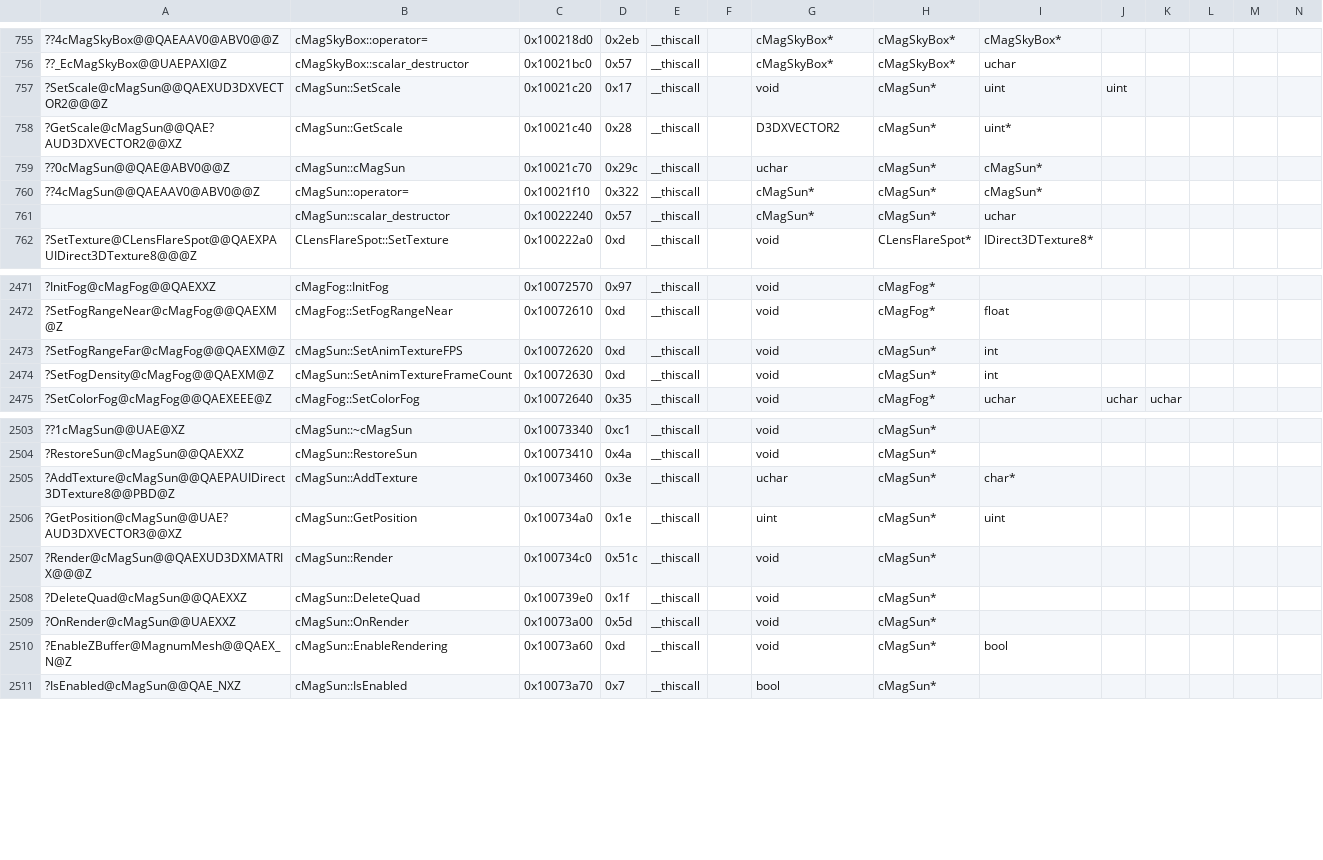
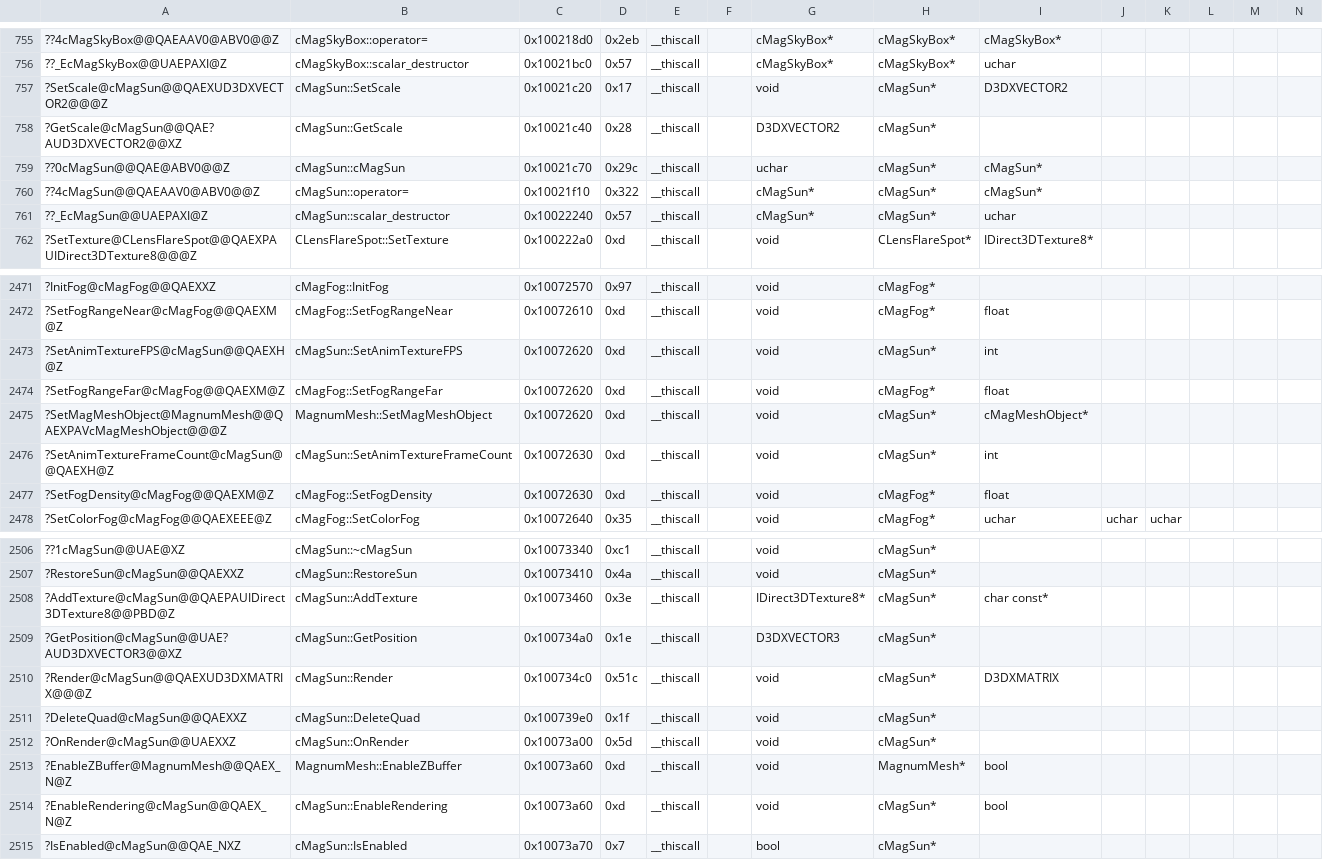
Before and after one commit to regratka/mkp, a CSV file: config/me2/mapping.csv, drawn as a sheet; only a part is shown, gaps mark what is left out; addresses are those after the commit; rows hold the shown columns only; the diff names each change by its address in the sheet, - before the commit and + after, or states it on an @@ line.

```diff
--- a/config/me2/mapping.csv
+++ b/config/me2/mapping.csv
-I757: uint
+I757: D3DXVECTOR2
-J757: uint
+J757: (empty)
-I758: uint*
+I758: (empty)
-A761: (empty)
+A761: ??_EcMagSun@@UAEPAXI@Z
+row 2473: ?SetAnimTextureFPS@cMagSun@@QAEXH@Z | cMagSun::SetAnimTextureFPS | 0x10072620 | 0xd | __thiscall |  | void | cMagSun* | int
-B2474: cMagSun::SetAnimTextureFPS
+B2474: cMagFog::SetFogRangeFar
-H2474: cMagSun*
+H2474: cMagFog*
-I2474: int
+I2474: float
+row 2475: ?SetMagMeshObject@MagnumMesh@@QAEXPAVcMagMeshObject@@@Z | MagnumMesh::SetMagMeshObject | 0x10072620 | 0xd | __thiscall |  | void | cMagSun* | cMagMeshObject*
+row 2476: ?SetAnimTextureFrameCount@cMagSun@@QAEXH@Z | cMagSun::SetAnimTextureFrameCount | 0x10072630 | 0xd | __thiscall |  | void | cMagSun* | int
-B2477: cMagSun::SetAnimTextureFrameCount
+B2477: cMagFog::SetFogDensity
-H2477: cMagSun*
+H2477: cMagFog*
-I2477: int
+I2477: float
-G2508: uchar
+G2508: IDirect3DTexture8*
-I2508: char*
+I2508: char const*
-G2509: uint
+G2509: D3DXVECTOR3
-I2509: uint
+I2509: (empty)
-I2510: (empty)
+I2510: D3DXMATRIX
-B2513: cMagSun::EnableRendering
+B2513: MagnumMesh::EnableZBuffer
-H2513: cMagSun*
+H2513: MagnumMesh*
+row 2514: ?EnableRendering@cMagSun@@QAEX_N@Z | cMagSun::EnableRendering | 0x10073a60 | 0xd | __thiscall |  | void | cMagSun* | bool
```
Also changed, not shown: 4 other files.
